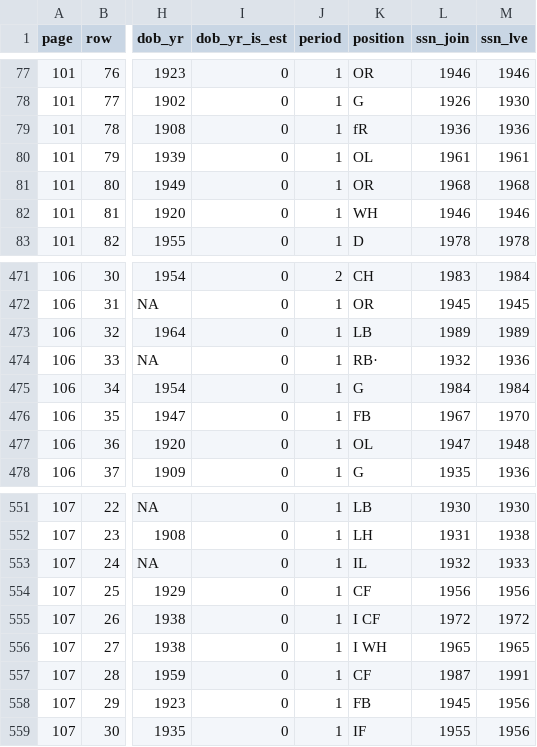
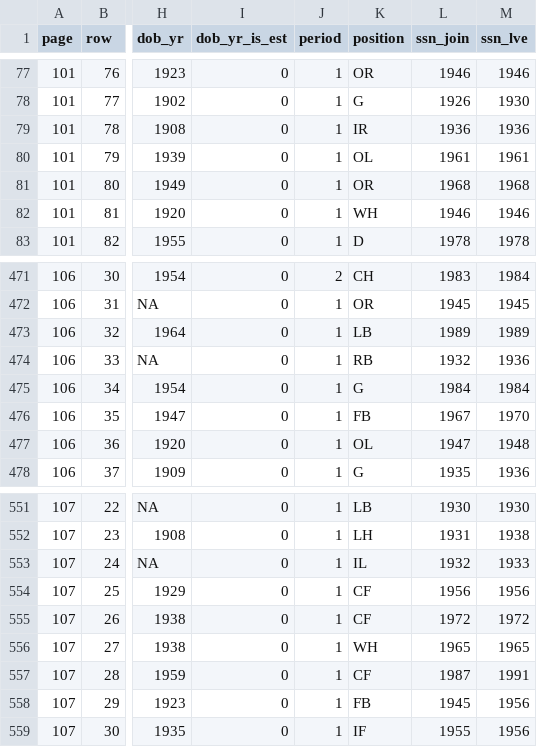
Before and after one commit to petebrown/complete-record, a CSV file: output/player_stats.csv, drawn as a sheet; only a part is shown, gaps mark what is left out; the diff names each change by its address in the sheet, - before the commit and + after, or states it on an @@ line.

Commit message:
position typo edits

```diff
--- a/output/player_stats.csv
+++ b/output/player_stats.csv
-K79 (position): fR
+K79 (position): IR
-K474 (position): RB·
+K474 (position): RB
-K555 (position): I CF
+K555 (position): CF
-K556 (position): I WH
+K556 (position): WH
```
Also changed, not shown: player-stats/right/career-stats.csv, player-stats/right/p101.csv, 2 other files.
